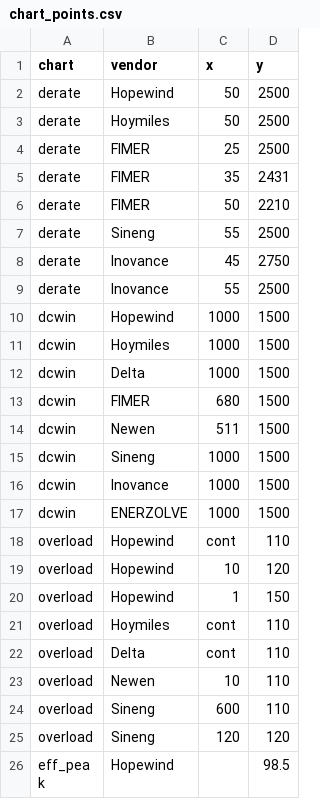
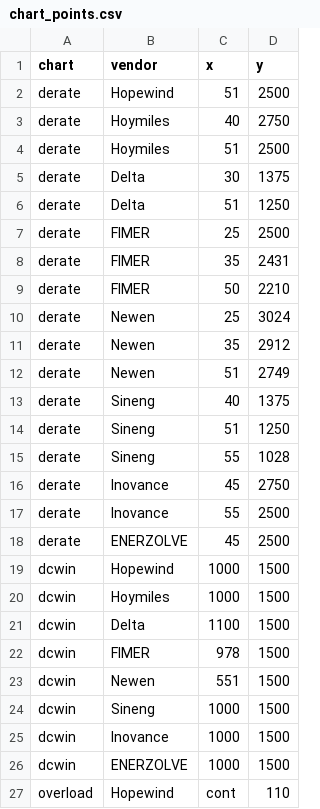
Before and after one commit to mayurtailor110-eng/PCS---A-to-A-comparison, a CSV file: chart_points.csv, drawn as a sheet; only a part is shown; the shorter side is filled out with more unchanged rows.

```diff
--- a/chart_points.csv
+++ b/chart_points.csv
@@ -1,4 +1,7 @@
 chart,vendor,x,y
-derate,Hopewind,50,2500
-derate,Hoymiles,50,2500
+derate,Hopewind,51,2500
+derate,Hoymiles,40,2750
+derate,Hoymiles,51,2500
+derate,Delta,30,1375
+derate,Delta,51,1250
 derate,FIMER,25,2500
@@ -6,10 +9,16 @@ derate,FIMER,35,2431
 derate,FIMER,50,2210
-derate,Sineng,55,2500
+derate,Newen,25,3024
+derate,Newen,35,2912
+derate,Newen,51,2749
+derate,Sineng,40,1375
+derate,Sineng,51,1250
+derate,Sineng,55,1028
 derate,Inovance,45,2750
 derate,Inovance,55,2500
+derate,ENERZOLVE,45,2500
 dcwin,Hopewind,1000,1500
 dcwin,Hoymiles,1000,1500
-dcwin,Delta,1000,1500
-dcwin,FIMER,680,1500
-dcwin,Newen,511,1500
+dcwin,Delta,1100,1500
+dcwin,FIMER,978,1500
+dcwin,Newen,551,1500
 dcwin,Sineng,1000,1500
```
Also changed, not shown: curve_lvrt_hvrt.csv, curve_pq.csv, 6 other files.
